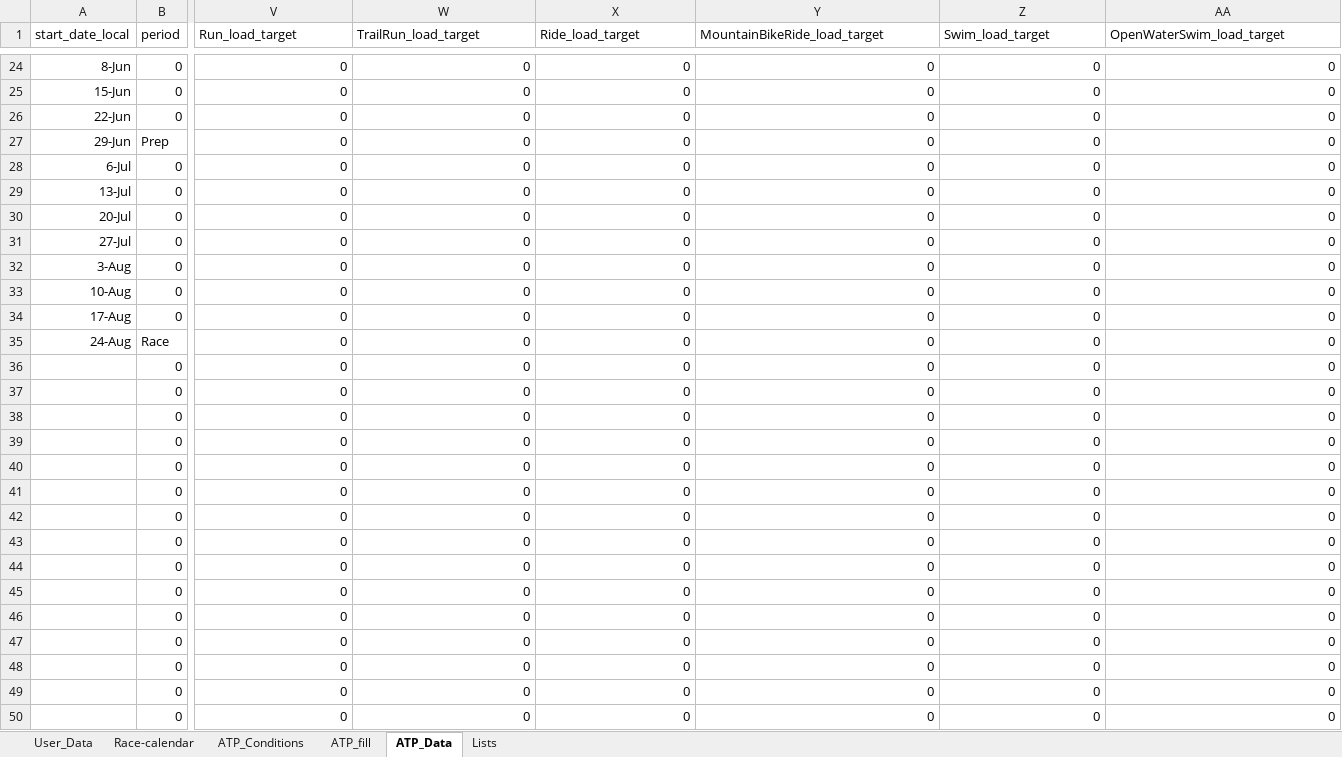
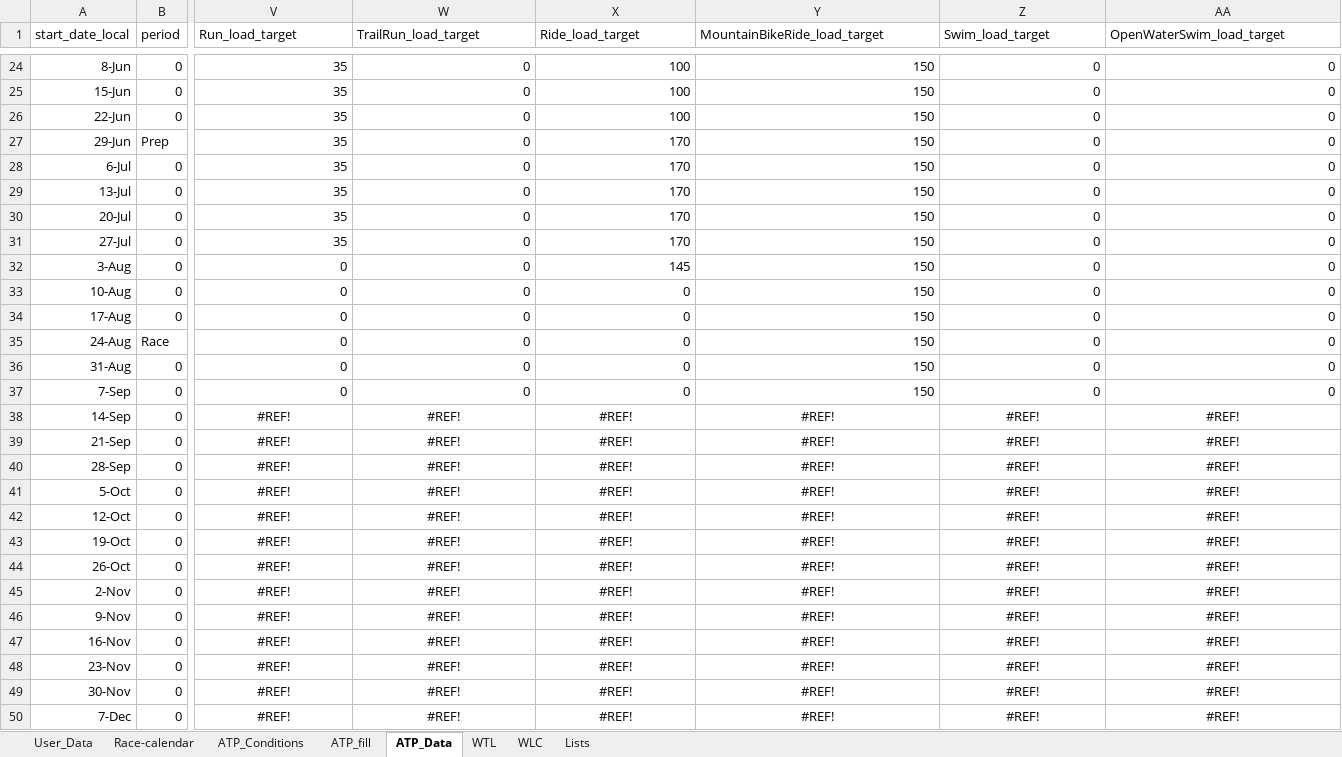
Before and after one commit to richardadvocaat/ATP2intervals.icu, an Excel workbook: ATP2intervals_TLA_YYYY.xlsm, sheet ATP_Data, drawn as a sheet; only a part is shown, gaps mark what is left out; values as stored, in another font and other column widths than the file's, no borders; table styles not drawn; the diff covers the shown part only; the diff names each change by its address in the sheet, - before the commit and + after, or states it on an @@ line.

```diff
--- a/ATP2intervals_TLA_YYYY.xlsm (sheet ATP_Data)
+++ b/ATP2intervals_TLA_YYYY.xlsm (sheet ATP_Data)
+sheet tab: WTL
+sheet tab: WLC
-V24:V31 (Run_load_target): 0
+V24:V31 (Run_load_target): 35
-X24:X26 (Ride_load_target): 0
+X24:X26 (Ride_load_target): 100
-Y24:Y37 (MountainBikeRide_load_target): 0
+Y24:Y37 (MountainBikeRide_load_target): 150
-X27:X31 (Ride_load_target): 0
+X27:X31 (Ride_load_target): 170
-X32 (Ride_load_target): 0
+X32 (Ride_load_target): 145
-A36 (start_date_local): (empty)
+A36 (start_date_local): 31-Aug
-A37 (start_date_local): (empty)
+A37 (start_date_local): 7-Sep
-A38 (start_date_local): (empty)
+A38 (start_date_local): 14-Sep
-V38:V50 (Run_load_target): 0
+V38:V50 (Run_load_target): #REF!
-V38:AA50 alignment: right
+V38:AA50 alignment: center
-W38:W50 (TrailRun_load_target): 0
+W38:W50 (TrailRun_load_target): #REF!
-X38:X50 (Ride_load_target): 0
+X38:X50 (Ride_load_target): #REF!
-Y38:Y50 (MountainBikeRide_load_target): 0
+Y38:Y50 (MountainBikeRide_load_target): #REF!
-Z38:Z50 (Swim_load_target): 0
+Z38:Z50 (Swim_load_target): #REF!
-AA38:AA50 (OpenWaterSwim_load_target): 0
+AA38:AA50 (OpenWaterSwim_load_target): #REF!
-A39 (start_date_local): (empty)
+A39 (start_date_local): 21-Sep
-A40 (start_date_local): (empty)
+A40 (start_date_local): 28-Sep
-A41 (start_date_local): (empty)
+A41 (start_date_local): 5-Oct
-A42 (start_date_local): (empty)
+A42 (start_date_local): 12-Oct
-A43 (start_date_local): (empty)
+A43 (start_date_local): 19-Oct
-A44 (start_date_local): (empty)
+A44 (start_date_local): 26-Oct
-A45 (start_date_local): (empty)
+A45 (start_date_local): 2-Nov
-A46 (start_date_local): (empty)
+A46 (start_date_local): 9-Nov
-A47 (start_date_local): (empty)
+A47 (start_date_local): 16-Nov
-A48 (start_date_local): (empty)
+A48 (start_date_local): 23-Nov
-A49 (start_date_local): (empty)
+A49 (start_date_local): 30-Nov
-A50 (start_date_local): (empty)
+A50 (start_date_local): 7-Dec
```
Also changed, not shown: 65 edited cells and cell formats elsewhere in this sheet, sheet ATP_fill, sheet User_Data, formulas that keep their value, hidden cells.
